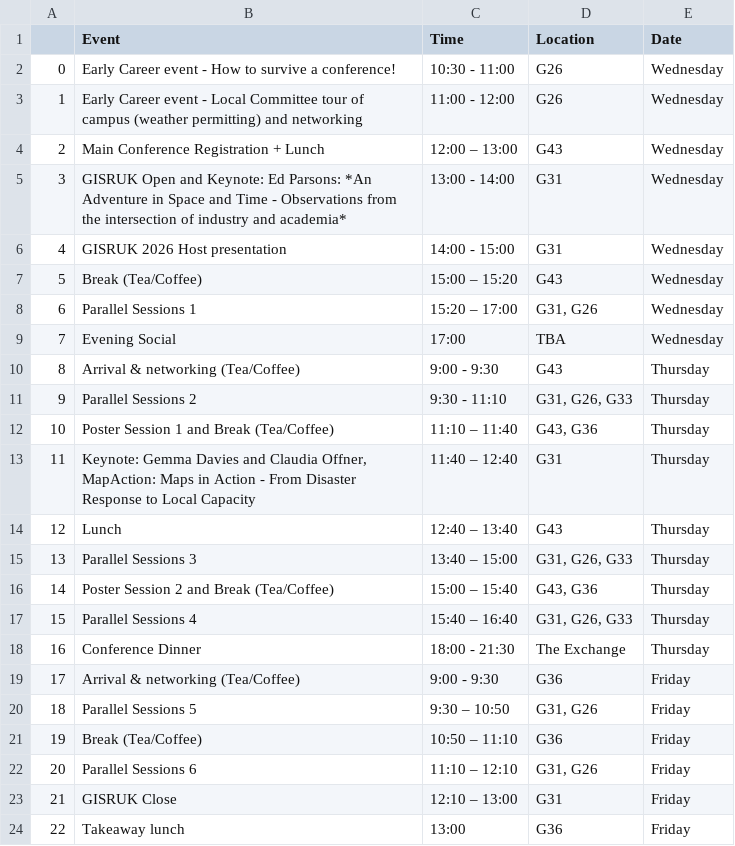
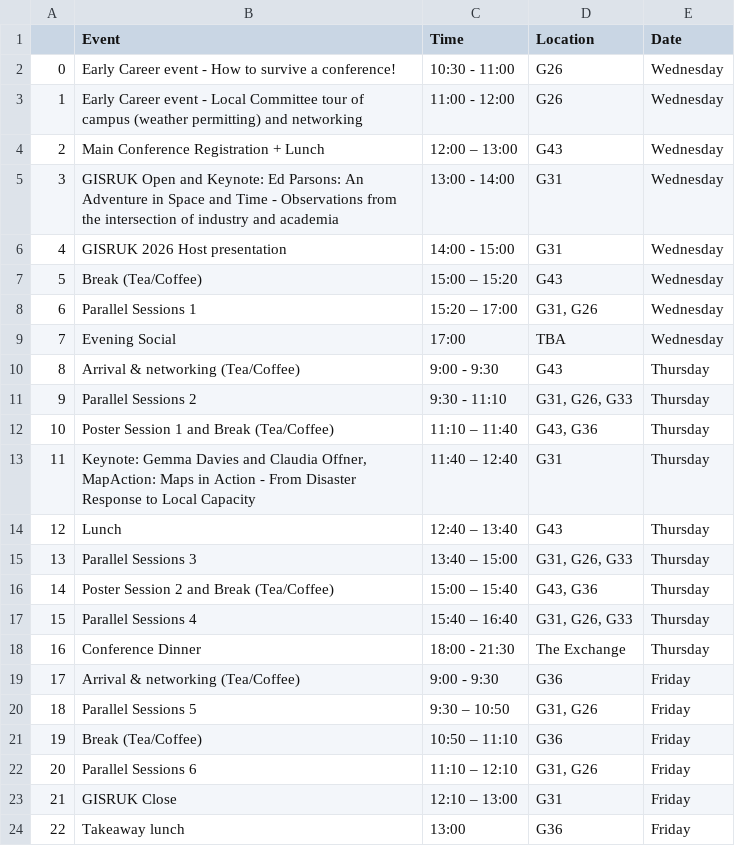
Before and after one commit to Craig-Robson/gisruk2026, a CSV file: program/at_a_glance.csv, drawn as a sheet.

Commit message:
Update at_a_glance.csv

```diff
--- a/program/at_a_glance.csv
+++ b/program/at_a_glance.csv
@@ -4,3 +4,3 @@
 2,Main Conference Registration + Lunch ,12:00 – 13:00 ,G43,Wednesday
-3,"GISRUK Open and Keynote: Ed Parsons: *An Adventure in Space and Time - Observations from the intersection of industry and academia*",13:00 - 14:00,G31,Wednesday
+3,"GISRUK Open and Keynote: Ed Parsons: An Adventure in Space and Time - Observations from the intersection of industry and academia",13:00 - 14:00,G31,Wednesday
 4,GISRUK 2026 Host presentation, 14:00 - 15:00,G31, Wednesday
```
